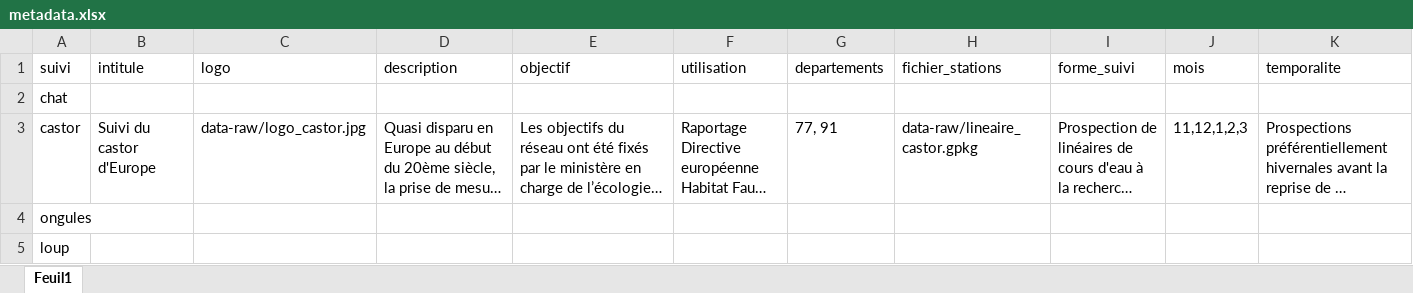
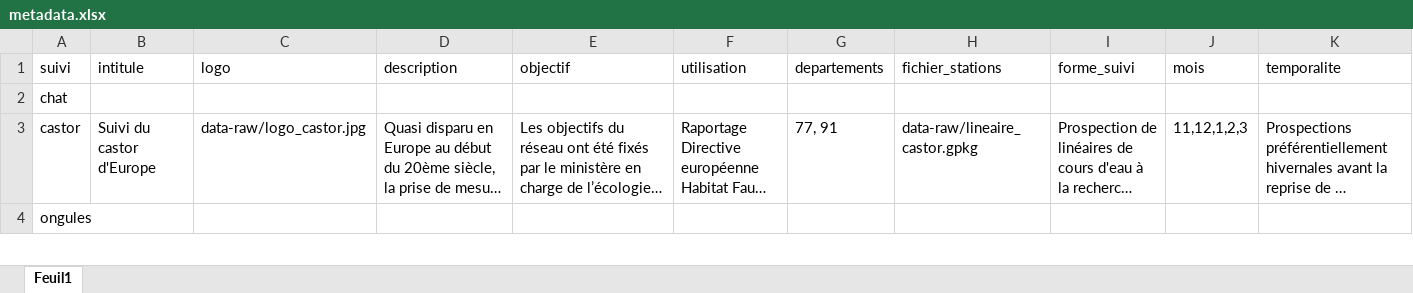
Before and after one commit to OFB-IdF/src_idf, an Excel workbook: data-raw/metadata.xlsx, sheet Feuil1, drawn as a sheet; only a part is shown; long unchanged cells end in …; values as stored, in another font and other column widths than the file's, no borders; table styles not drawn; removed rows and columns are numbered as before the commit, all else as after; rows hold the shown columns only; the diff covers the shown part only; the diff names each change by its address in the sheet, - before the commit and + after, or states it on an @@ line.

Commit message:
ajoute les infos loup

```diff
--- a/data-raw/metadata.xlsx (sheet Feuil1)
+++ b/data-raw/metadata.xlsx (sheet Feuil1)
-row 5: loup
```
Also changed, not shown: 1 added row elsewhere in this sheet.
